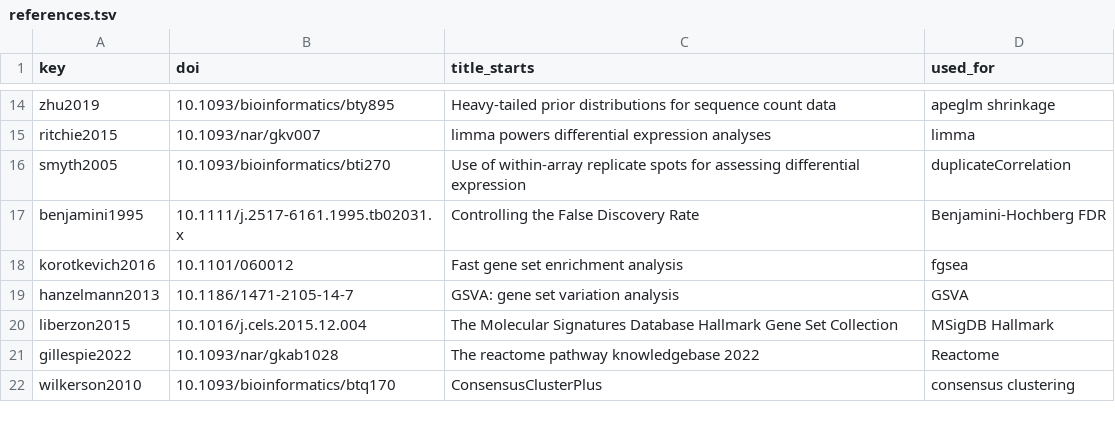
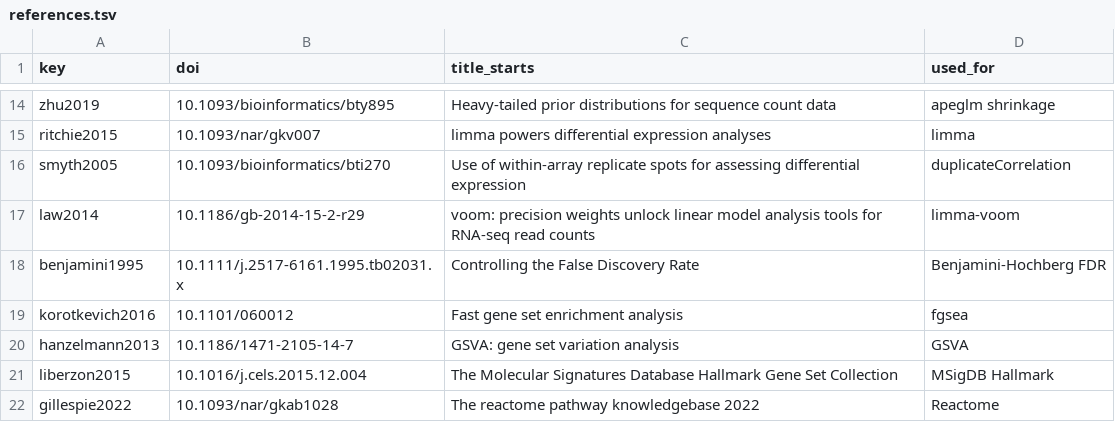
Before and after one commit to AhmedI0/PDAC-RNA-Protein-Concordance, a TSV file: manuscript/references.tsv, drawn as a sheet; only a part is shown, gaps mark what is left out; the shorter side is filled out with more unchanged rows; the diff names each change by its address in the sheet, - before the commit and + after, or states it on an @@ line.

Commit message:
Manuscript and methods: RNA pairing sensitivity

```diff
--- a/manuscript/references.tsv
+++ b/manuscript/references.tsv
+row 17: law2014 | 10.1186/gb-2014-15-2-r29 | voom: precision weights unlock linear model analysis tools for RNA-seq read counts | limma-voom
```
Also changed, not shown: manuscript/references_check.tsv, 3 other files.
